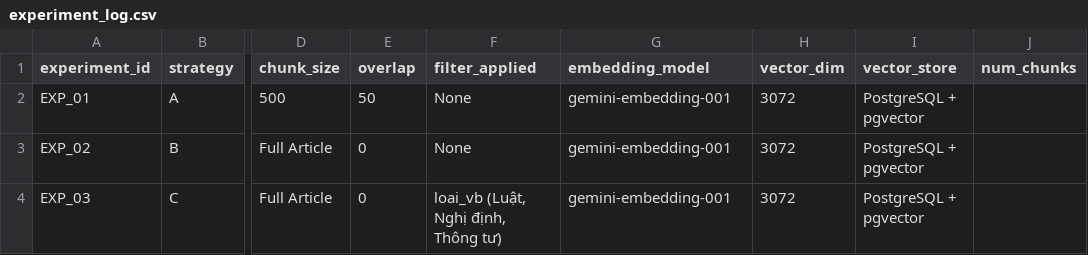
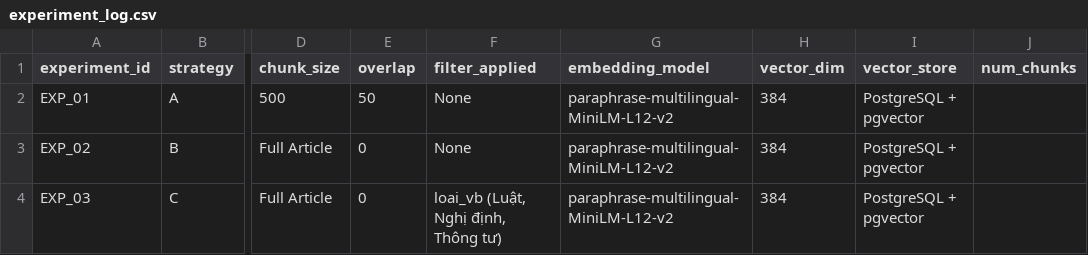
Before and after one commit to Ein05/K5-L3A-DAY06-VuDucAnh-2A202603714-DataIngestion, a CSV file: artifacts/experiment_log.csv, drawn as a sheet; only a part is shown, gaps mark what is left out; the diff names each change by its address in the sheet, - before the commit and + after, or states it on an @@ line.

Commit message:
feat: switch to offline local fastembed model (paraphrase-multilingual-MiniLM-L12-v2)

```diff
--- a/artifacts/experiment_log.csv
+++ b/artifacts/experiment_log.csv
-G2:G4 (embedding_model): gemini-embedding-001
+G2:G4 (embedding_model): paraphrase-multilingual-MiniLM-L12-v2
-H2:H4 (vector_dim): 3072
+H2:H4 (vector_dim): 384
```
Also changed, not shown: 2 other files.
